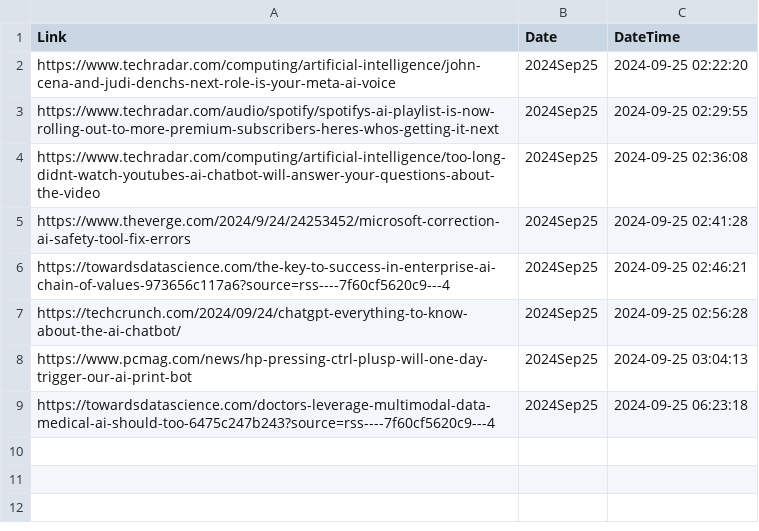
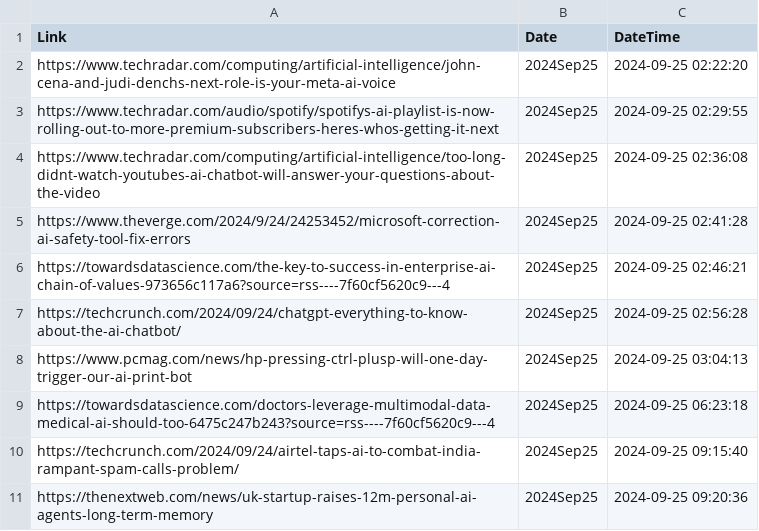
Before and after one commit to prblsing/TechInsightX, a CSV file: etc/ops/posted_links_2024Sep25.csv, drawn as a sheet.

```diff
--- a/etc/ops/posted_links_2024Sep25.csv
+++ b/etc/ops/posted_links_2024Sep25.csv
@@ -9 +9,3 @@ https://www.pcmag.com/news/hp-pressing-ctrl-plusp-will-one-day-trigger-our-ai-pr
 https://towardsdatascience.com/doctors-leverage-multimodal-data-medical-ai-should-too-6475c247b243?source=rss----7f60cf5620c9---4,2024Sep25,2024-09-25 06:23:18
+https://techcrunch.com/2024/09/24/airtel-taps-ai-to-combat-india-rampant-spam-calls-problem/,2024Sep25,2024-09-25 09:15:40
+https://thenextweb.com/news/uk-startup-raises-12m-personal-ai-agents-long-term-memory,2024Sep25,2024-09-25 09:20:36
```
Also changed, not shown: 1 other file.
